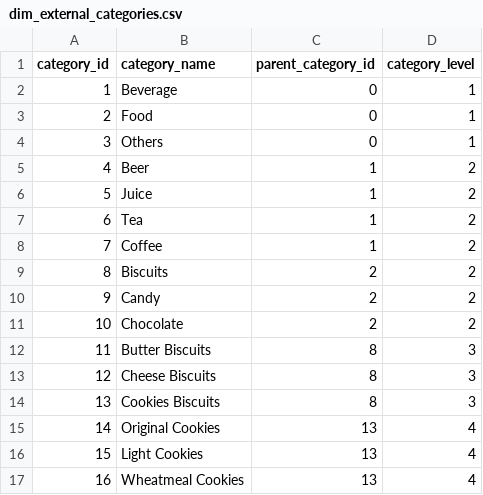
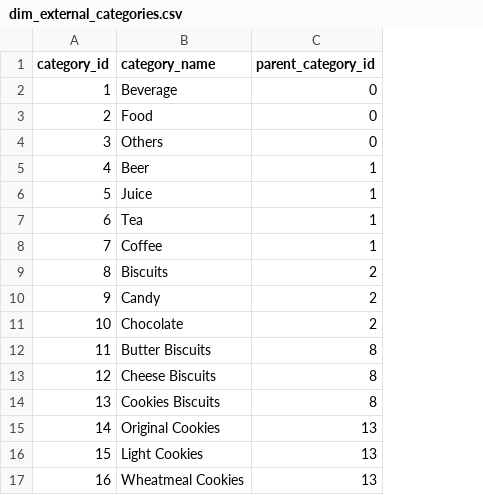
Before and after one commit to LuongQuocCuong/DataWarehouse-Project-demo, a CSV file: seeds/dim_external_categories.csv, drawn as a sheet; the diff names each change by its address in the sheet, - before the commit and + after, or states it on an @@ line.

Commit message:
remove level column

```diff
--- a/seeds/dim_external_categories.csv
+++ b/seeds/dim_external_categories.csv
-column D (category_level), rows 2-17: 1 | 1 | 1 | 2 | 2 | 2 | 2 | 2 | 2 | 2 | 3 | 3 | 3 | 4 | 4 | 4
```
